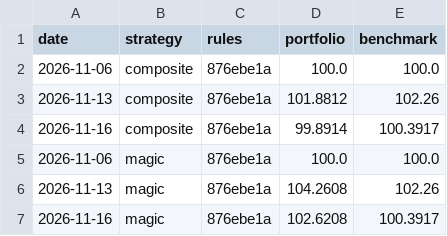
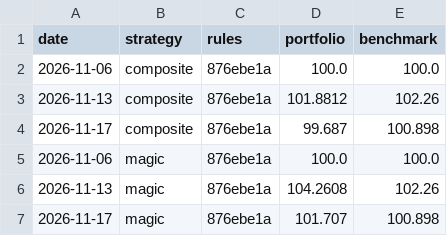
Before and after one commit to mbottoni/b3-radar, a CSV file: data/picks/performance.csv, drawn as a sheet.

```diff
--- a/data/picks/performance.csv
+++ b/data/picks/performance.csv
@@ -3,5 +3,5 @@ date,strategy,rules,portfolio,benchmark
 2026-11-13,composite,876ebe1a,101.8812,102.26
-2026-11-16,composite,876ebe1a,99.8914,100.3917
+2026-11-17,composite,876ebe1a,99.687,100.898
 2026-11-06,magic,876ebe1a,100.0,100.0
 2026-11-13,magic,876ebe1a,104.2608,102.26
-2026-11-16,magic,876ebe1a,102.6208,100.3917
+2026-11-17,magic,876ebe1a,101.707,100.898
```
Also changed, not shown: data/cvm/companies.csv, data/macro/cdi.csv, 10 other files.
